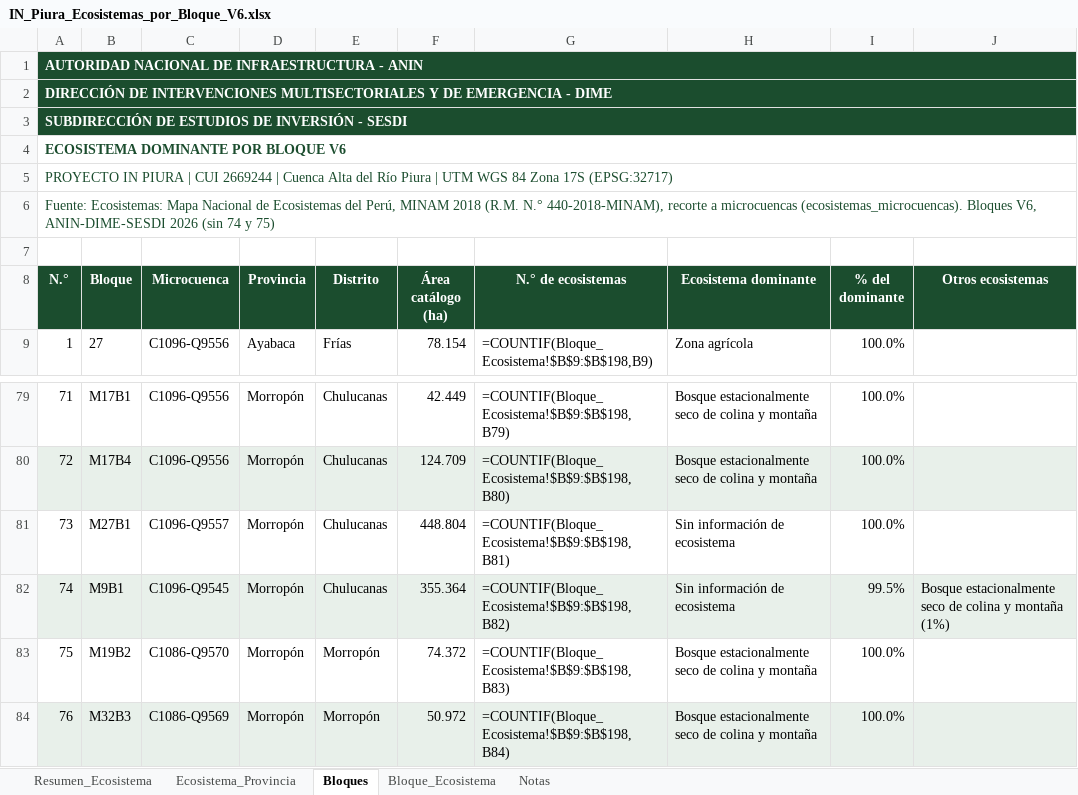
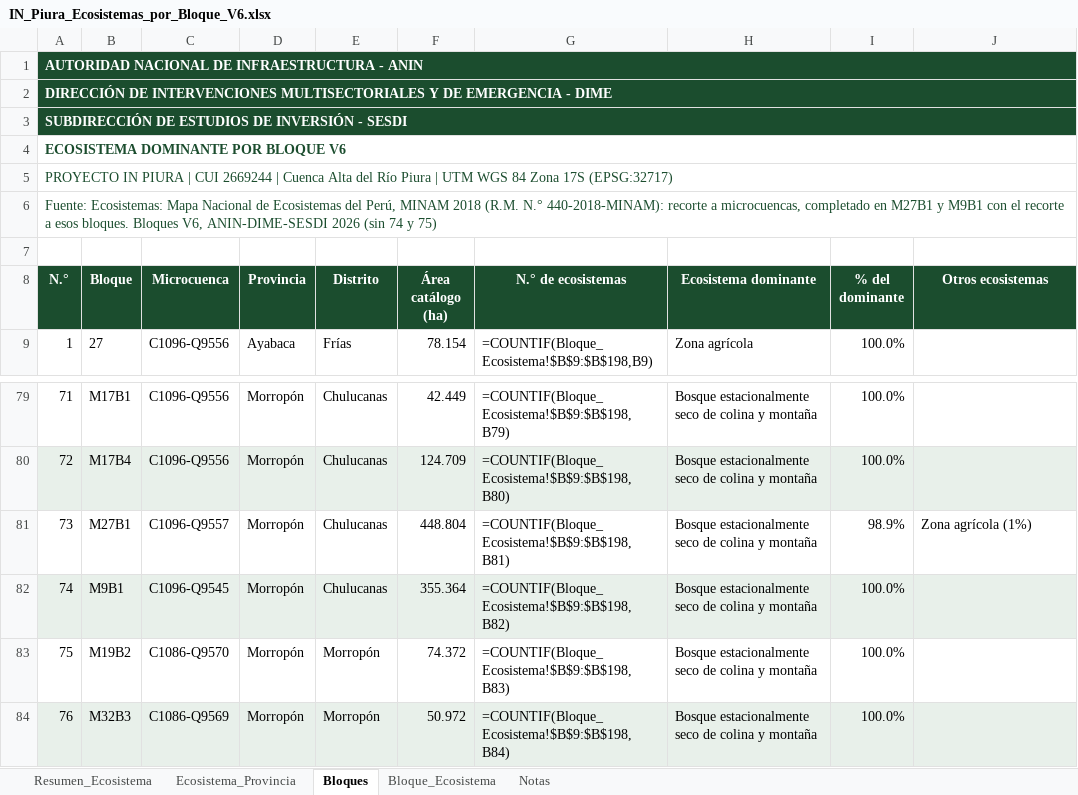
Before and after one commit to salomoncahuas-tech/Salomon1969, an Excel workbook: mapas/salidas/IN_Piura_Ecosistemas_por_Bloque_V6.xlsx, sheet Bloques, drawn as a sheet; only a part is shown, gaps mark what is left out; values as stored, in another font and other column widths than the file's, no borders; formulas without a stored value are shown as written; the diff names each change by its address in the sheet, - before the commit and + after, or states it on an @@ line.

```diff
--- a/mapas/salidas/IN_Piura_Ecosistemas_por_Bloque_V6.xlsx (sheet Bloques)
+++ b/mapas/salidas/IN_Piura_Ecosistemas_por_Bloque_V6.xlsx (sheet Bloques)
-A6 (N.°): …(R.M. N.° 440-2018-MINAM), recorte a microcuencas (ecosistemas_microcuencas). Bloques V6,…
+A6 (N.°): …(R.M. N.° 440-2018-MINAM): recorte a microcuencas, completado en M27B1 y M9B1 con el recorte a esos bloques. Bloques V6,…
-H81:H82 (Ecosistema dominante): Sin información de ecosistema
+H81:H82 (Ecosistema dominante): Bosque estacionalmente seco de colina y montaña
-I81 (% del dominante): 100.0%
+I81 (% del dominante): 98.9%
-J81 (Otros ecosistemas): (empty)
+J81 (Otros ecosistemas): Zona agrícola (1%)
-I82 (% del dominante): 99.5%
+I82 (% del dominante): 100.0%
-J82 (Otros ecosistemas): Bosque estacionalmente seco de colina y montaña (1%)
+J82 (Otros ecosistemas): (empty)
```
Also changed, not shown: sheet Resumen_Ecosistema, sheet Ecosistema_Provincia, sheet Bloque_Ecosistema, sheet Notas, 9 other files.
